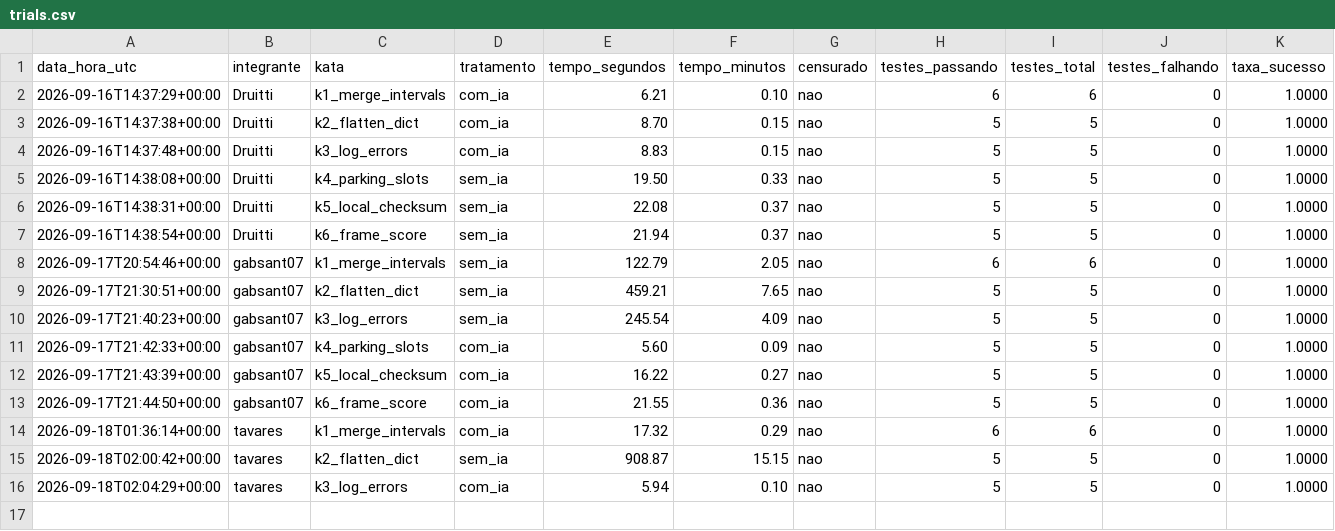
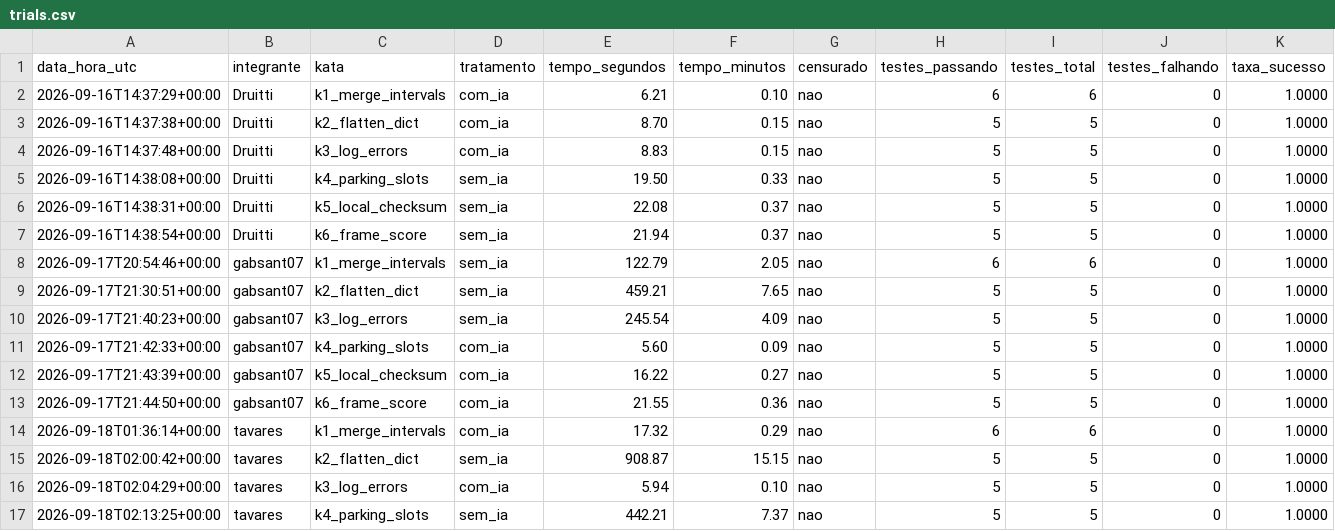
Before and after one commit to Druitti/Laboratorio-de-Desenvolvimento-de-Software, a CSV file: lab02/data/trials.csv, drawn as a sheet.

```diff
--- a/lab02/data/trials.csv
+++ b/lab02/data/trials.csv
@@ -16 +16,2 @@ data_hora_utc,integrante,kata,tratamento,tempo_segundos,tempo_minutos,censurado,
 2026-09-18T02:04:29+00:00,tavares,k3_log_errors,com_ia,5.94,0.10,nao,5,5,0,1.0000
+2026-09-18T02:13:25+00:00,tavares,k4_parking_slots,sem_ia,442.21,7.37,nao,5,5,0,1.0000
```
Also changed, not shown: lab02/data/static_metrics.csv, 1 other file.
